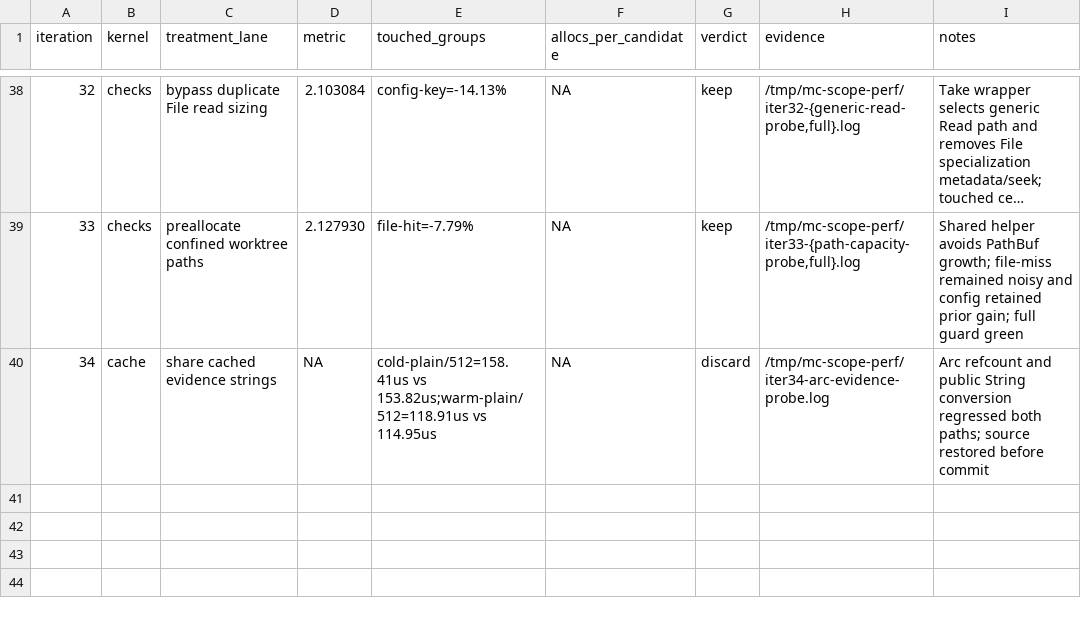
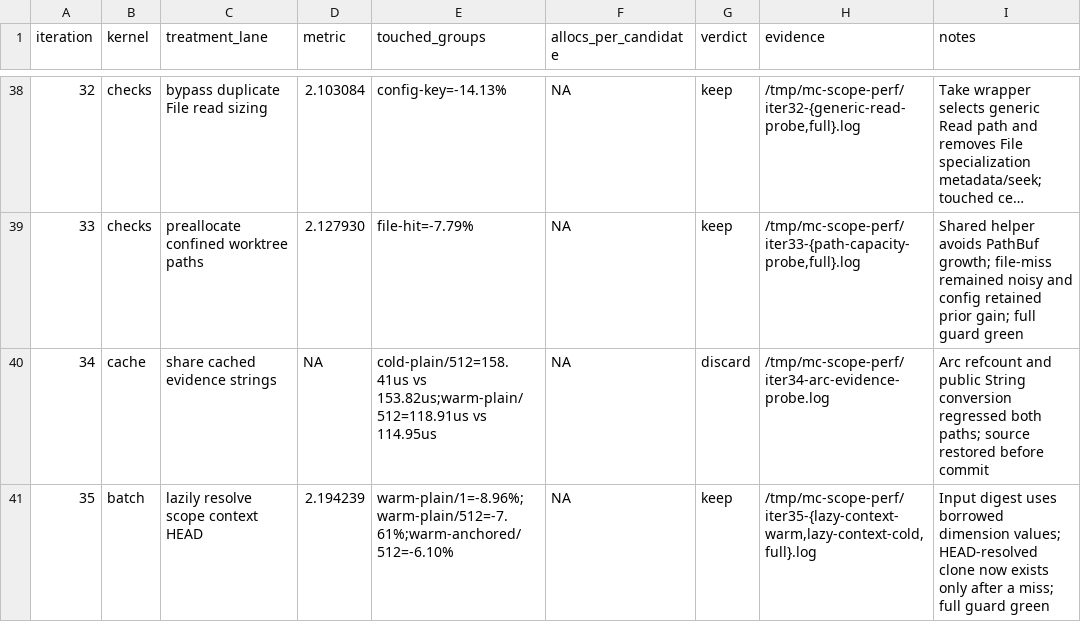
Before and after one commit to ahrav/magic-context, a TSV file: perf-notes/results.tsv, drawn as a sheet; only a part is shown, gaps mark what is left out; long unchanged cells end in …; the diff names each change by its address in the sheet, - before the commit and + after, or states it on an @@ line.

Commit message:
experiment: defer resolved scope context

```diff
--- a/perf-notes/results.tsv
+++ b/perf-notes/results.tsv
+row 41: 35 | batch | lazily resolve scope context HEAD | 2.194239 | warm-plain/1=-8.96%;warm-plain/512=-7.61%;warm-anchored/512=-6.10% | NA | keep | /tmp/mc-scope-perf/iter35-{lazy-context-warm,lazy-context-cold,full}.log | Input digest uses borrowed dimension values; HEAD-resolved clone now exists only after a miss; full guard green
```
Also changed, not shown: 2 other files.
